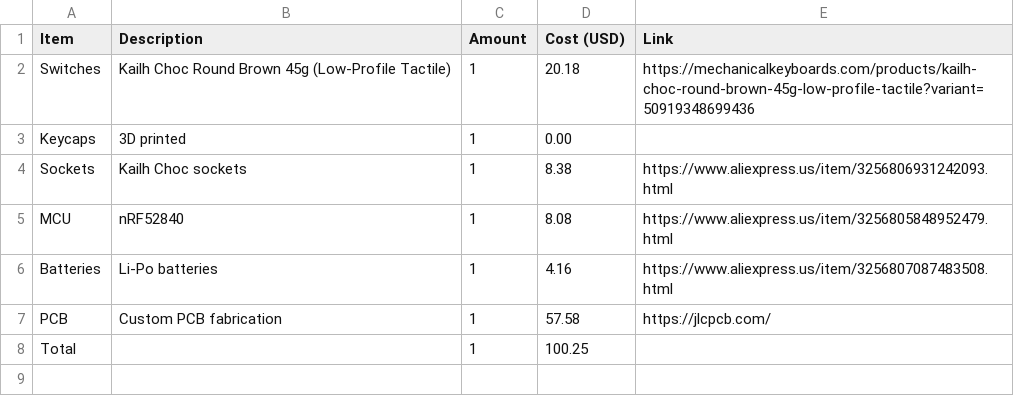
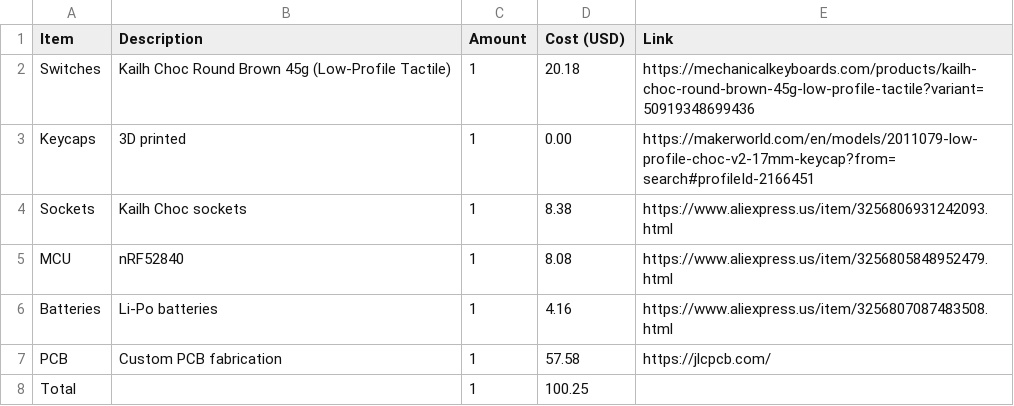
Before and after one commit to ayaangrover/dune, a CSV file: bom.csv, drawn as a sheet.

Commit message:
Add link to Keycaps in bom.csv

```diff
--- a/bom.csv
+++ b/bom.csv
@@ -2,3 +2,3 @@ Item,Description,Amount,Cost (USD),Link
 Switches,"Kailh Choc Round Brown 45g (Low-Profile Tactile)",1,20.18,https://mechanicalkeyboards.com/products/kailh-choc-round-brown-45g-low-profile-tactile?variant=50919348699436
-Keycaps,"3D printed",1,0.00,
+Keycaps,"3D printed",1,0.00,https://makerworld.com/en/models/2011079-low-profile-choc-v2-17mm-keycap?from=search#profileId-2166451
 Sockets,"Kailh Choc sockets",1,8.38,https://www.aliexpress.us/item/3256806931242093.html
```
